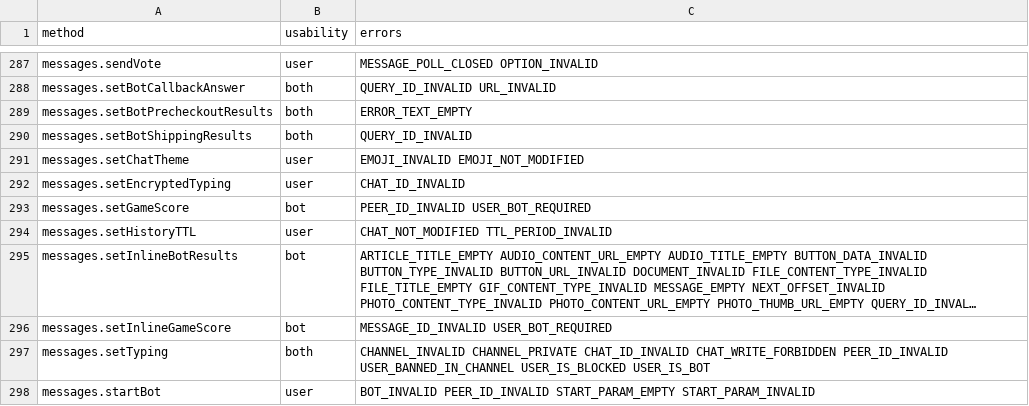
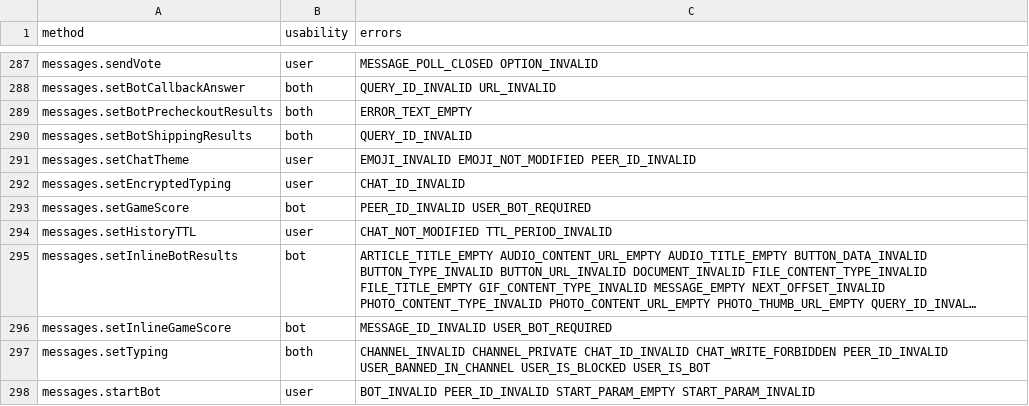
Before and after one commit to LonamiWebs/Telethon, a CSV file: telethon_generator/data/methods.csv, drawn as a sheet; only a part is shown, gaps mark what is left out; long unchanged cells end in ….

Commit message:
add one more error

```diff
--- a/telethon_generator/data/methods.csv
+++ b/telethon_generator/data/methods.csv
@@ -290,3 +290,3 @@ messages.setBotPrecheckoutResults,both,ERROR_TEXT_EMPTY
 messages.setBotShippingResults,both,QUERY_ID_INVALID
-messages.setChatTheme,user,EMOJI_INVALID EMOJI_NOT_MODIFIED
+messages.setChatTheme,user,EMOJI_INVALID EMOJI_NOT_MODIFIED PEER_ID_INVALID
 messages.setEncryptedTyping,user,CHAT_ID_INVALID
```
